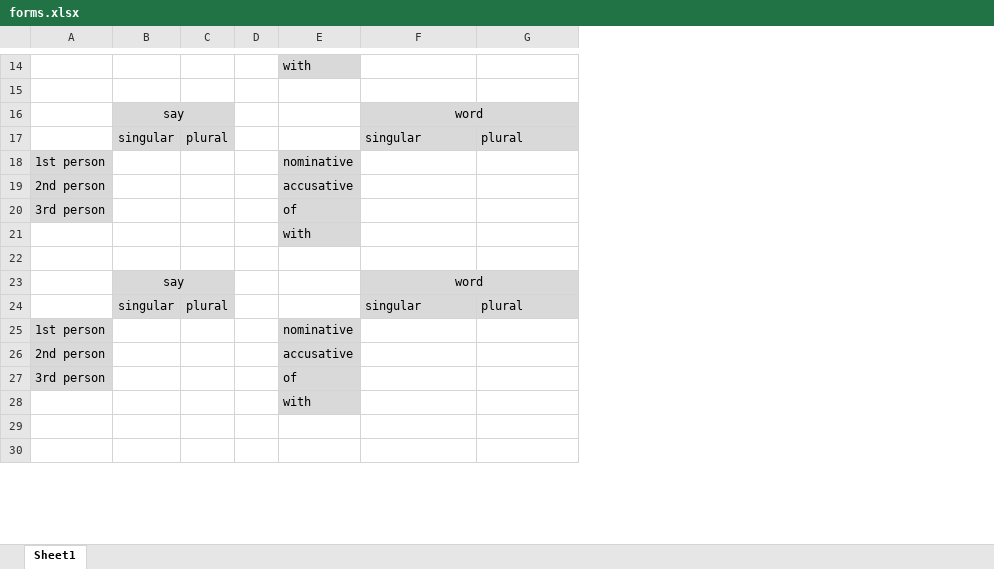
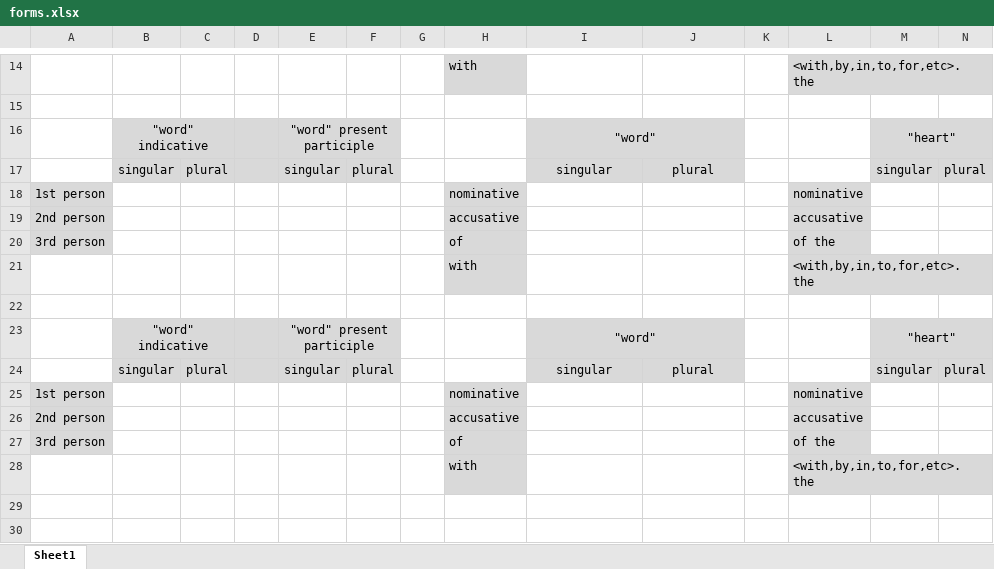
Before and after one commit to PeterSchmurr/NT-Greek-Flashcards, an Excel workbook: worksheets/forms.xlsx, sheet Sheet1, drawn as a sheet; only a part is shown, gaps mark what is left out; values as stored, in another font and other column widths than the file's, no borders; removed rows and columns are numbered as before the commit, all else as after; the diff covers the shown part only; the diff names each change by its address in the sheet, - before the commit and + after, or states it on an @@ line.

```diff
--- a/worksheets/forms.xlsx (sheet Sheet1)
+++ b/worksheets/forms.xlsx (sheet Sheet1)
+column E, row 17: singular; row 24: singular
+column F, row 17: plural; row 24: plural
+column G, empty
+column K, empty
+column L, row 14: <with,by,in,to,for,etc>. the; rows 18-21: nominative | accusative | of the | <with,by,in,to,for,etc>. the; rows 25-28: nominative | accusative | of the | <with,by,in,to,for,etc>. the
+column M, row 17: singular; row 24: singular
+column N, row 17: plural; row 24: plural
-row 16:  | say |  |  |  | word
+row 16:  | "word" indicative |  |  | "word" present participle |  |  |  | "word" |  |  |  | "heart"
-D17 fill: none
+D17 fill: #D9D9D9
-I17:J17 alignment: left
+I17:J17 alignment: center
-row 23:  | say |  |  |  | word
+row 23:  | "word" indicative |  |  | "word" present participle |  |  |  | "word" |  |  |  | "heart"
-D24 fill: none
+D24 fill: #D9D9D9
-I24:J24 alignment: left
+I24:J24 alignment: center
```
Also changed, not shown: 2 added rows, 11 removed rows, 9 edited cells, cell formats and merged cells elsewhere in this sheet, FlashCards .xlsm, 1 other file.
